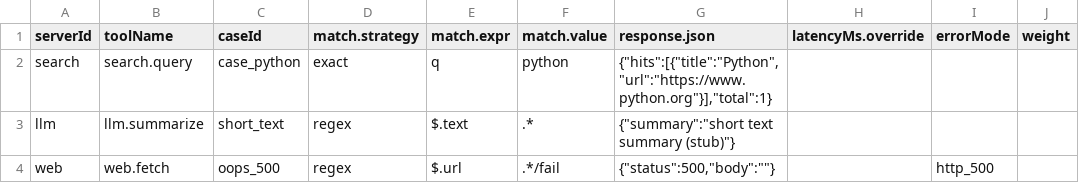
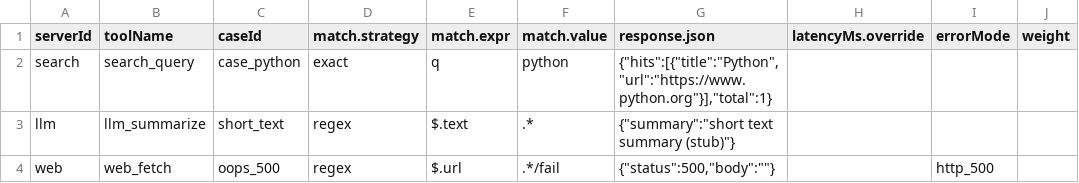
Before and after one commit to lujunbofan2019/LettaPlus, a CSV file: skills_src/mcp_cases.csv, drawn as a sheet.

Commit message:
Sanitize MCP tool names in data sources

```diff
--- a/skills_src/mcp_cases.csv
+++ b/skills_src/mcp_cases.csv
@@ -1,4 +1,4 @@
 serverId,toolName,caseId,match.strategy,match.expr,match.value,response.json,latencyMs.override,errorMode,weight
-search,search.query,case_python,exact,q,python,"{""hits"":[{""title"":""Python"",""url"":""https://www.python.org""}],""total"":1}",,,
-llm,llm.summarize,short_text,regex,$.text,.*,"{""summary"":""short text summary (stub)""}",,,
-web,web.fetch,oops_500,regex,$.url,.*/fail,"{""status"":500,""body"":""""}",,http_500,
+search,search_query,case_python,exact,q,python,"{""hits"":[{""title"":""Python"",""url"":""https://www.python.org""}],""total"":1}",,,
+llm,llm_summarize,short_text,regex,$.text,.*,"{""summary"":""short text summary (stub)""}",,,
+web,web_fetch,oops_500,regex,$.url,.*/fail,"{""status"":500,""body"":""""}",,http_500,
```
Also changed, not shown: skills_src/mcp_tools.csv, skills_src/skill_tool_refs.csv, 7 other files.
